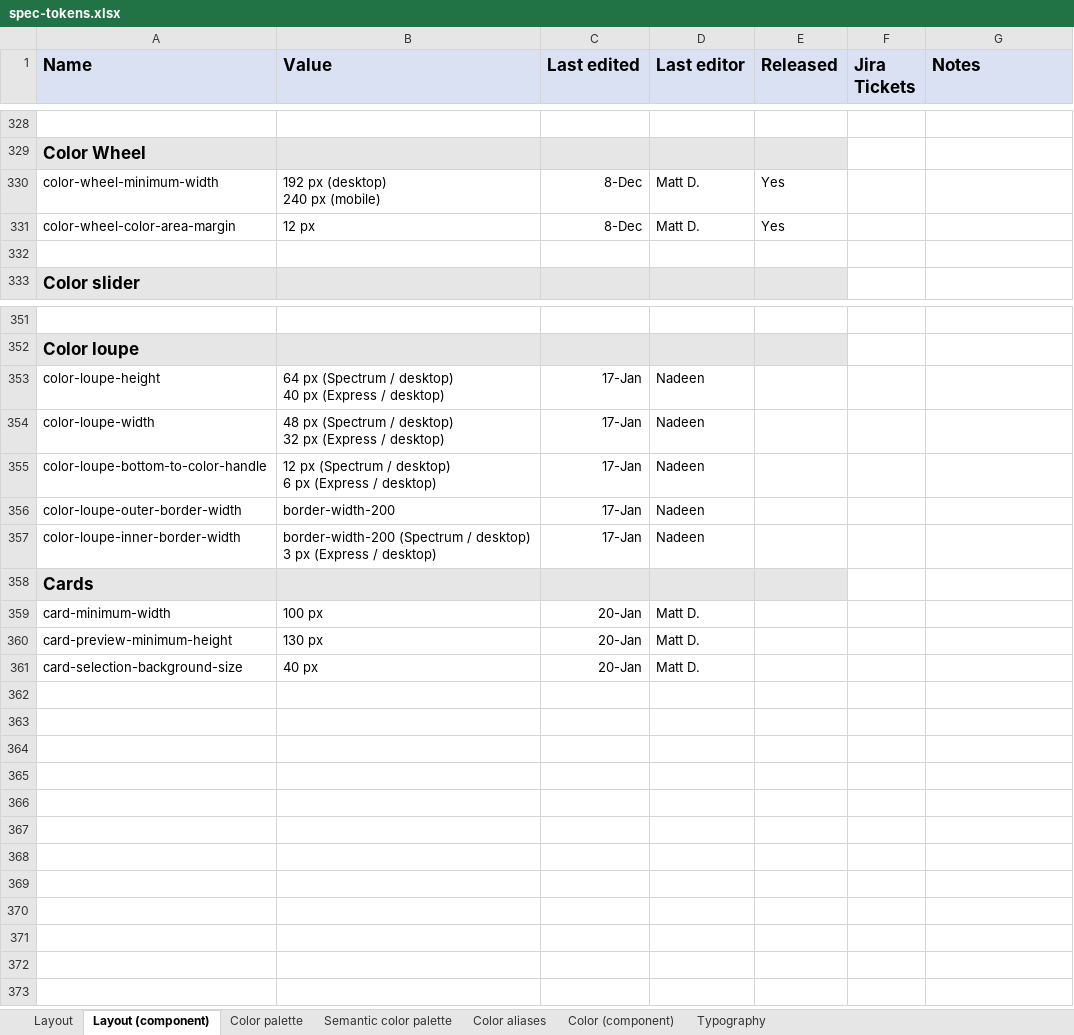
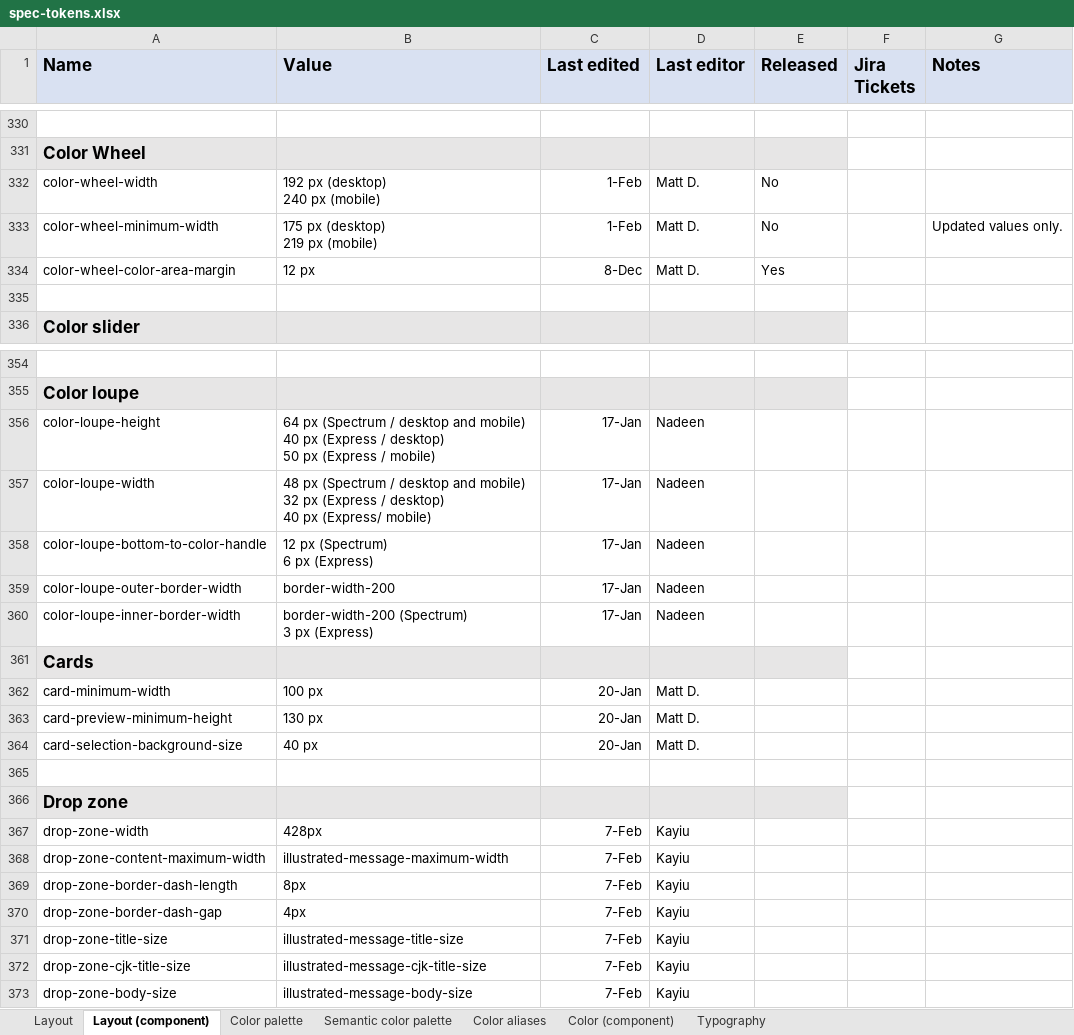
Before and after one commit to adobe/spectrum-design-data, an Excel workbook: spec-tokens.xlsx, sheet Layout (component), drawn as a sheet; only a part is shown, gaps mark what is left out; values as stored, in another font and other column widths than the file's, no borders; addresses are those after the commit; ↵ is a line break in a cell; the diff covers the shown part only; the diff names each change by its address in the sheet, - before the commit and + after, or states it on an @@ line.

```diff
--- a/spec-tokens.xlsx (sheet Layout (component))
+++ b/spec-tokens.xlsx (sheet Layout (component))
+row 332: color-wheel-width | 192 px (desktop) ↵ 240 px (mobile) | 1-Feb | Matt D. | No
-B333 (Value): 192 px (desktop) ↵ 240 px (mobile)
+B333 (Value): 175 px (desktop) ↵ 219 px (mobile)
-C333 (Last edited): 8-Dec
+C333 (Last edited): 1-Feb
-E333 (Released): Yes
+E333 (Released): No
-G333 (Notes): (empty)
+G333 (Notes): Updated values only.
-B356 (Value): …(Spectrum / desktop) ↵ 40 px (Express / desktop)
+B356 (Value): …(Spectrum / desktop and mobile) ↵ 40 px (Express / desktop) ↵ 50 px (Express / mobile)
-B357 (Value): …(Spectrum / desktop) ↵ 32 px (Express / desktop)
+B357 (Value): …(Spectrum / desktop and mobile) ↵ 32 px (Express / desktop) ↵ 40 px (Express/ mobile)
-B358 (Value): 12 px (Spectrum / desktop) ↵ 6 px (Express / desktop)
+B358 (Value): 12 px (Spectrum) ↵ 6 px (Express)
-B360 (Value): border-width-200 (Spectrum / desktop) ↵ 3 px (Express / desktop)
+B360 (Value): border-width-200 (Spectrum) ↵ 3 px (Express)
+row 365: (empty)
+row 366: Drop zone
+row 367: drop-zone-width | 428px | 7-Feb | Kayiu
+row 368: drop-zone-content-maximum-width | illustrated-message-maximum-width | 7-Feb | Kayiu
+row 369: drop-zone-border-dash-length | 8px | 7-Feb | Kayiu
+row 370: drop-zone-border-dash-gap | 4px | 7-Feb | Kayiu
+row 371: drop-zone-title-size | illustrated-message-title-size | 7-Feb | Kayiu
+row 372: drop-zone-cjk-title-size | illustrated-message-cjk-title-size | 7-Feb | Kayiu
+row 373: drop-zone-body-size | illustrated-message-body-size | 7-Feb | Kayiu
```
Also changed, not shown: 2 added rows elsewhere in this sheet, sheet Typography, sheet Color (component), 4 other files.
